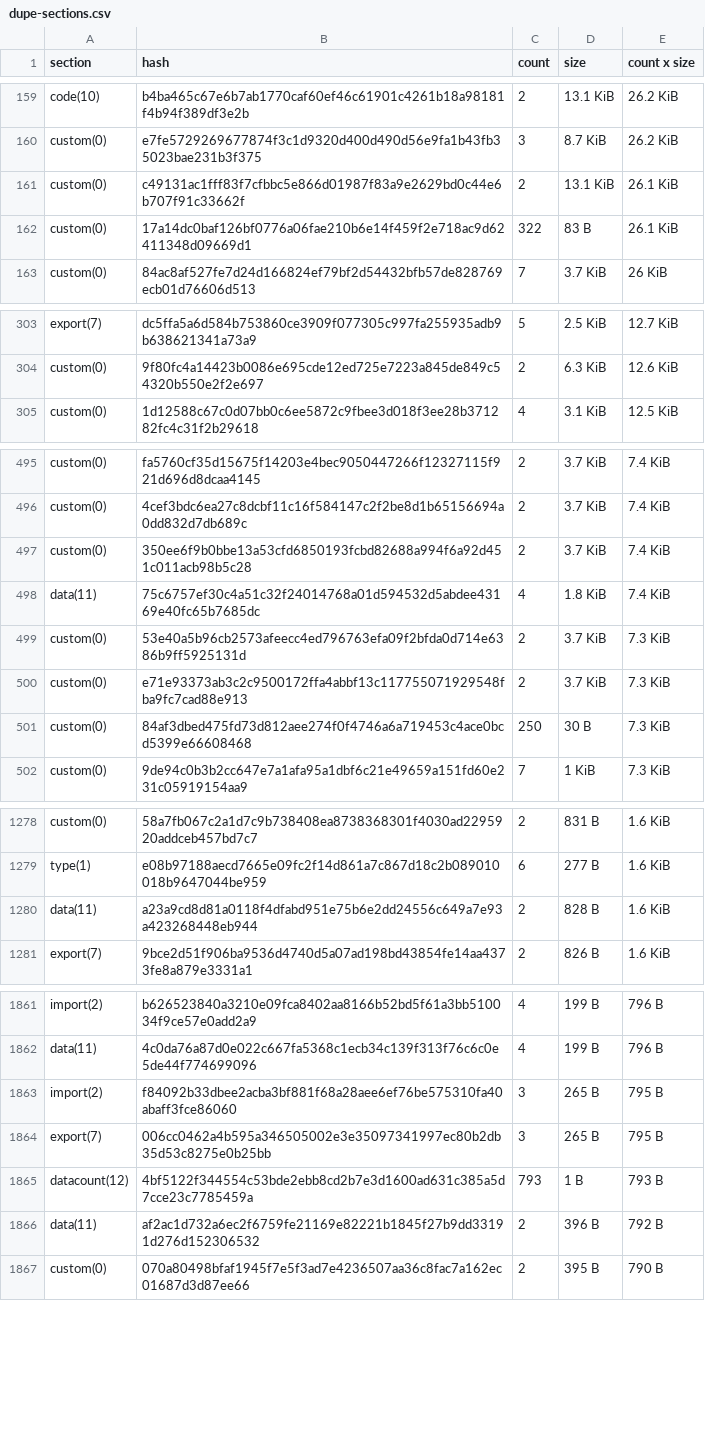
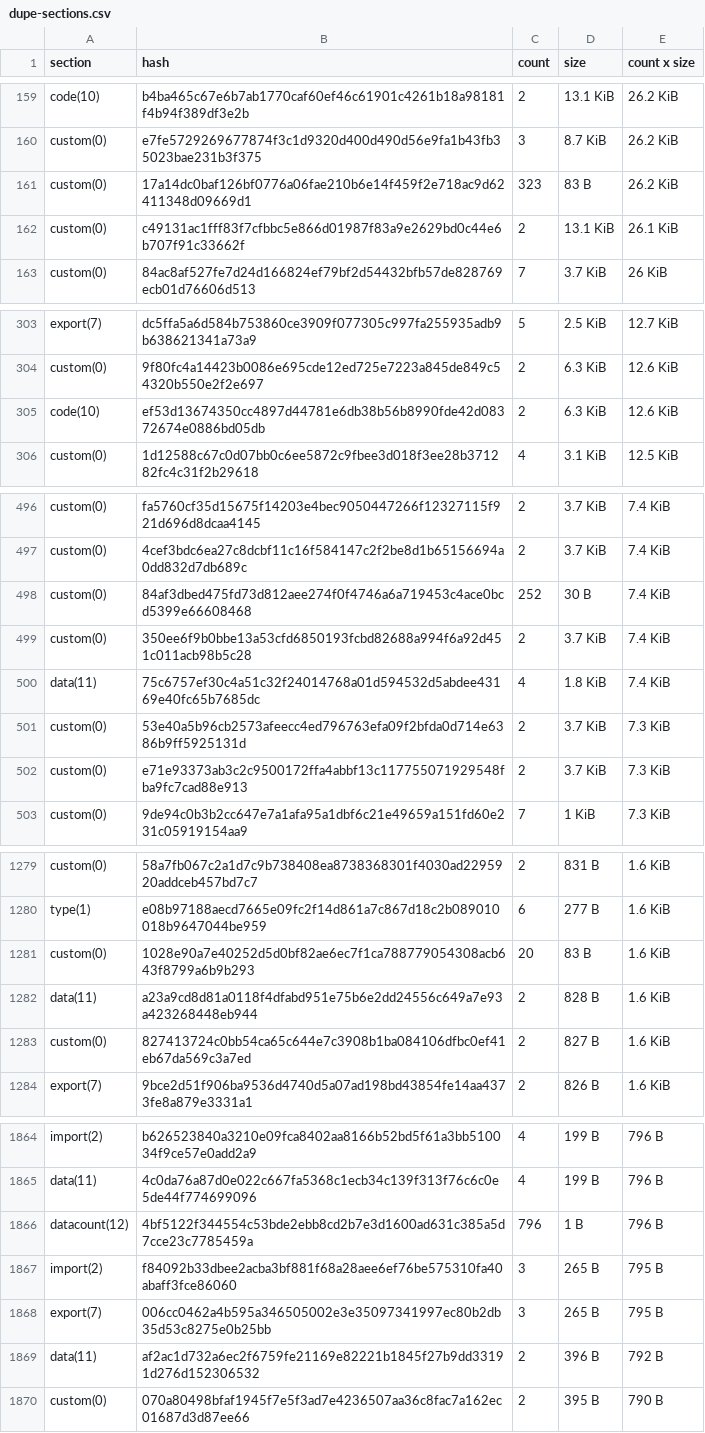
Before and after one commit to stellar-experimental/contract-wasms, a CSV file: analysis/dupe-sections.csv, drawn as a sheet; only a part is shown, gaps mark what is left out; removed rows and columns are numbered as before the commit, all else as after; the diff covers the shown part only; the diff names each change by its address in the sheet, - before the commit and + after, or states it on an @@ line.

```diff
--- a/analysis/dupe-sections.csv
+++ b/analysis/dupe-sections.csv
+row 161: custom(0) | 17a14dc0baf126bf0776a06fae210b6e14f459f2e718ac9d62411348d09669d1 | 323 | 83 B | 26.2 KiB
-row 162: custom(0) | 17a14dc0baf126bf0776a06fae210b6e14f459f2e718ac9d62411348d09669d1 | 322 | 83 B | 26.1 KiB
+row 305: code(10) | ef53d13674350cc4897d44781e6db38b56b8990fde42d08372674e0886bd05db | 2 | 6.3 KiB | 12.6 KiB
+row 498: custom(0) | 84af3dbed475fd73d812aee274f0f4746a6a719453c4ace0bcd5399e66608468 | 252 | 30 B | 7.4 KiB
-row 501: custom(0) | 84af3dbed475fd73d812aee274f0f4746a6a719453c4ace0bcd5399e66608468 | 250 | 30 B | 7.3 KiB
+row 1281: custom(0) | 1028e90a7e40252d5d0bf82ae6ec7f1ca788779054308acb643f8799a6b9b293 | 20 | 83 B | 1.6 KiB
+row 1283: custom(0) | 827413724c0bb54ca65c644e7c3908b1ba084106dfbc0ef41eb67da569c3a7ed | 2 | 827 B | 1.6 KiB
+row 1866: datacount(12) | 4bf5122f344554c53bde2ebb8cd2b7e3d1600ad631c385a5d7cce23c7785459a | 796 | 1 B | 796 B
-row 1865: datacount(12) | 4bf5122f344554c53bde2ebb8cd2b7e3d1600ad631c385a5d7cce23c7785459a | 793 | 1 B | 793 B
```
Also changed, not shown: 11 added rows, 6 removed rows and 5 edited cells elsewhere in this file, analysis/count_instances_per_wasm.csv, analysis/find_error_name_collision_with_sdk_results.csv, 43 other files.
